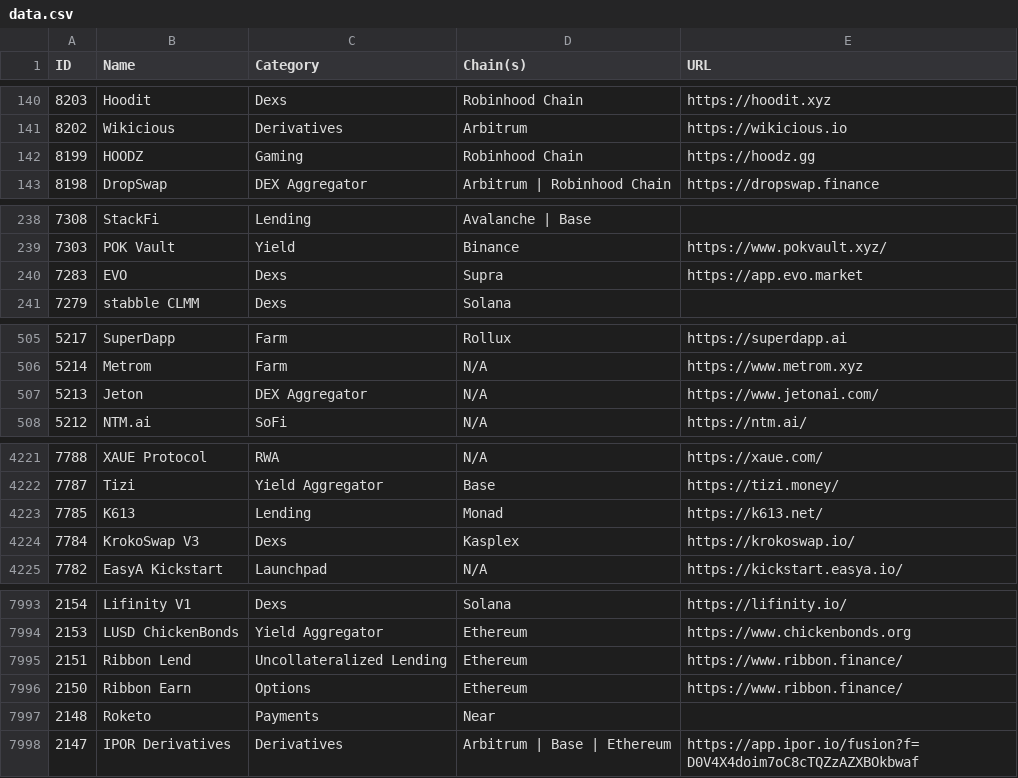
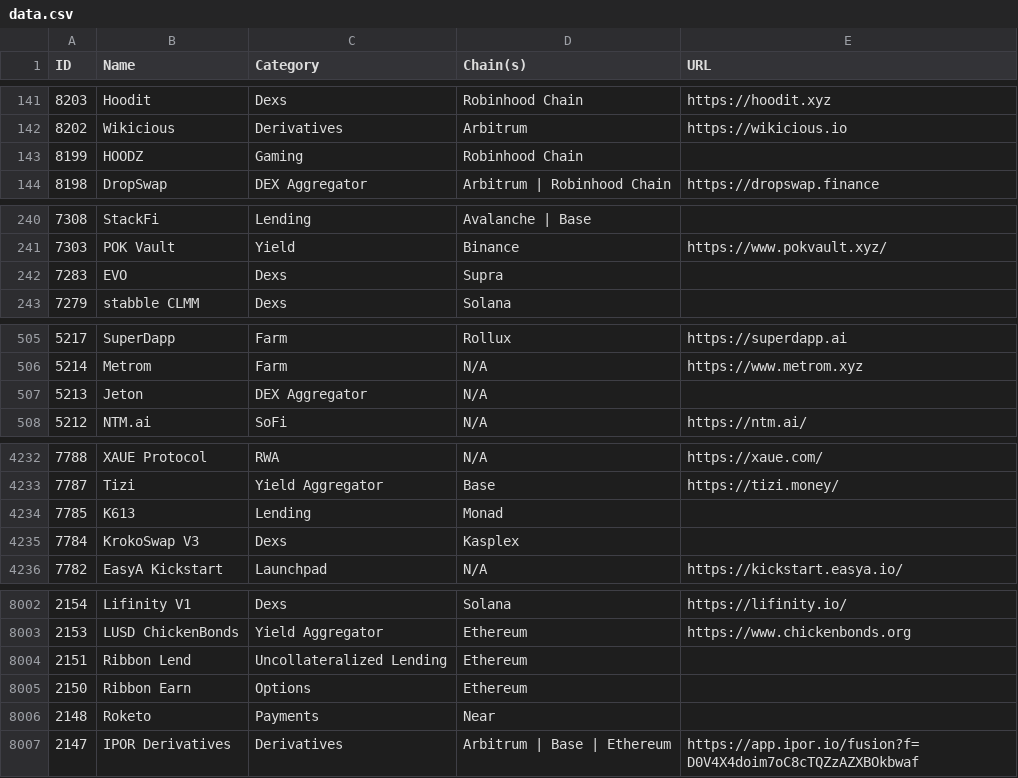
Before and after one commit to pmuens/defi-llama-watcher, a CSV file: data.csv, drawn as a sheet; only a part is shown, gaps mark what is left out; the diff covers the shown part only.

```diff
--- a/data.csv
+++ b/data.csv
@@ -141,3 +142,3 @@ ID,Name,Category,Chain(s),URL
 8202,Wikicious,Derivatives,Arbitrum,https://wikicious.io
-8199,HOODZ,Gaming,Robinhood Chain,https://hoodz.gg
+8199,HOODZ,Gaming,Robinhood Chain,
 8198,DropSwap,DEX Aggregator,Arbitrum | Robinhood Chain,https://dropswap.finance
@@ -239,3 +241,3 @@ ID,Name,Category,Chain(s),URL
 7303,POK Vault,Yield,Binance,https://www.pokvault.xyz/
-7283,EVO,Dexs,Supra,https://app.evo.market
+7283,EVO,Dexs,Supra,
 7279,stabble CLMM,Dexs,Solana,
@@ -506,3 +506,3 @@ ID,Name,Category,Chain(s),URL
 5214,Metrom,Farm,N/A,https://www.metrom.xyz
-5213,Jeton,DEX Aggregator,N/A,https://www.jetonai.com/
+5213,Jeton,DEX Aggregator,N/A,
 5212,NTM.ai,SoFi,N/A,https://ntm.ai/
@@ -4222,4 +4233,4 @@ ID,Name,Category,Chain(s),URL
 7787,Tizi,Yield Aggregator,Base,https://tizi.money/
-7785,K613,Lending,Monad,https://k613.net/
-7784,KrokoSwap V3,Dexs,Kasplex,https://krokoswap.io/
+7785,K613,Lending,Monad,
+7784,KrokoSwap V3,Dexs,Kasplex,
 7782,EasyA Kickstart,Launchpad,N/A,https://kickstart.easya.io/
@@ -7994,4 +8003,4 @@ ID,Name,Category,Chain(s),URL
 2153,LUSD ChickenBonds,Yield Aggregator,Ethereum,https://www.chickenbonds.org
-2151,Ribbon Lend,Uncollateralized Lending,Ethereum,https://www.ribbon.finance/
-2150,Ribbon Earn,Options,Ethereum,https://www.ribbon.finance/
+2151,Ribbon Lend,Uncollateralized Lending,Ethereum,
+2150,Ribbon Earn,Options,Ethereum,
 2148,Roketo,Payments,Near,
```
Also changed, not shown: 9 added rows, 1 removed row, 12 moved rows and 50 edited cells elsewhere in this file.
